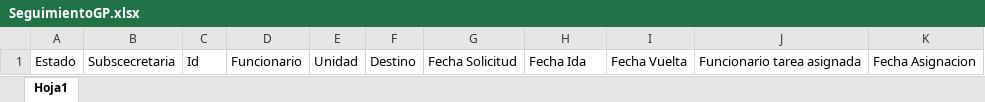
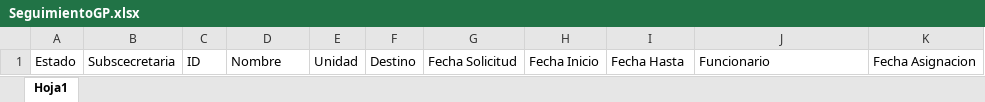
Before and after one commit to SubSeEco/GestionProcesos, an Excel workbook: App.Web/App_Data/SeguimientoGP.xlsx, sheet Hoja1, drawn as a sheet; values as stored, in another font and other column widths than the file's, no borders; the diff names each change by its address in the sheet, - before the commit and + after, or states it on an @@ line.

```diff
--- a/App.Web/App_Data/SeguimientoGP.xlsx (sheet Hoja1)
+++ b/App.Web/App_Data/SeguimientoGP.xlsx (sheet Hoja1)
-C1: Id
+C1: ID
-D1: Funcionario
+D1: Nombre
-H1: Fecha Ida
+H1: Fecha Inicio
-I1: Fecha Vuelta
+I1: Fecha Hasta
-J1: Funcionario tarea asignada
+J1: Funcionario
```
Also changed, not shown: App.Web/App_Data/CAIGG.xlsx, App.Web/App_Data/ReportePresupuesto.xlsx, 21 other files.
